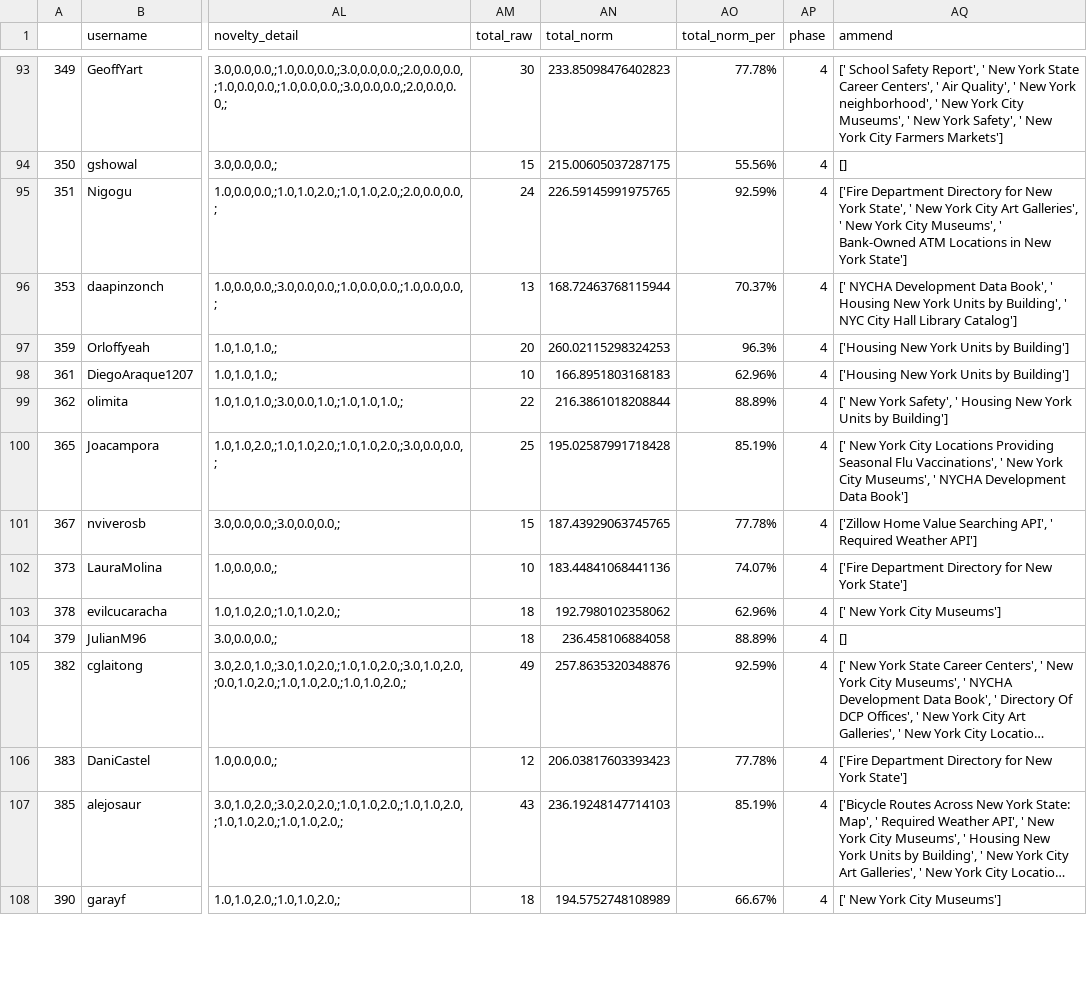
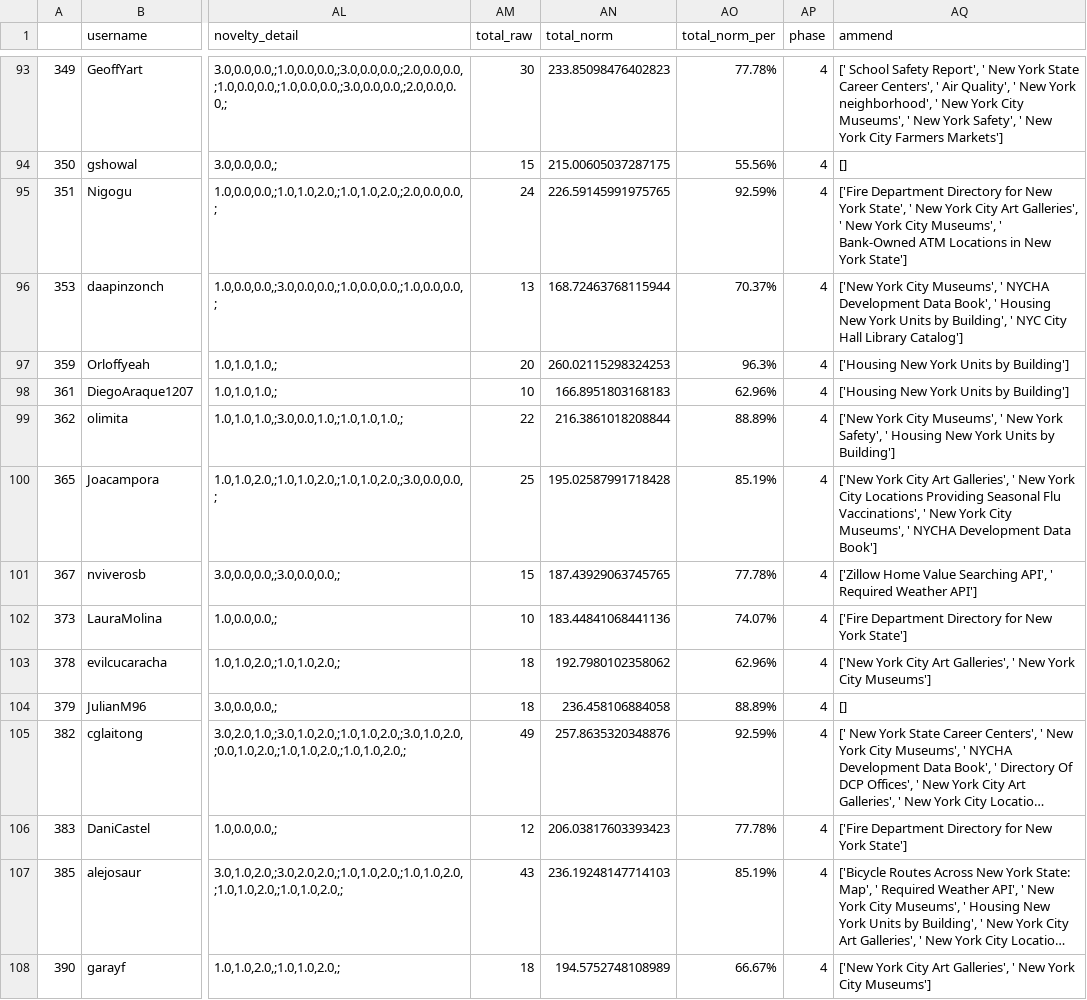
Before and after one commit to ironhacks/fall-2017-analysis, a CSV file: data-analysis/output2.csv, drawn as a sheet; only a part is shown, gaps mark what is left out; long unchanged cells end in …; the diff covers the shown part only; the diff names each change by its address in the sheet, - before the commit and + after, or states it on an @@ line.

```diff
--- a/data-analysis/output2.csv
+++ b/data-analysis/output2.csv
-AQ96 (ammend): [' NYCHA Development…
+AQ96 (ammend): ['New York City Museums', ' NYCHA Development…
-AQ99 (ammend): [' New York…
+AQ99 (ammend): ['New York City Museums', ' New York…
-AQ100 (ammend): [' New York…
+AQ100 (ammend): ['New York City Art Galleries', ' New York…
-AQ103 (ammend): [' New York City Museums']
+AQ103 (ammend): ['New York City Art Galleries', ' New York City Museums']
-AQ108 (ammend): [' New York City Museums']
+AQ108 (ammend): ['New York City Art Galleries', ' New York City Museums']
```
Also changed, not shown: 36 edited cells elsewhere in this file, data-analysis/novel.csv, data-analysis/output_new.csv, 14 other files.
